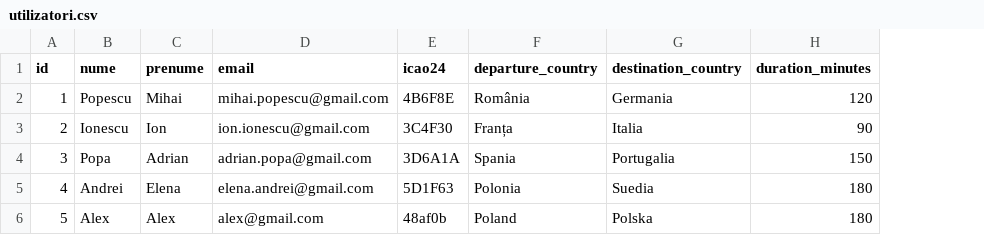
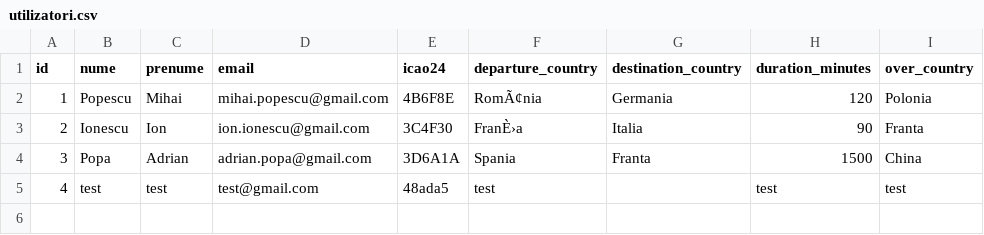
Before and after one commit to ARaifura/Proiect-final, a CSV file: Proiect final/utilizatori.csv, drawn as a sheet; removed rows and columns are numbered as before the commit, all else as after; the diff names each change by its address in the sheet, - before the commit and + after, or states it on an @@ line.

```diff
--- a/Proiect final/utilizatori.csv
+++ b/Proiect final/utilizatori.csv
+column I (over_country), rows 2-5: Polonia | Franta | China | test
-F2 (departure_country): România
+F2 (departure_country): RomÃ¢nia
-F3 (departure_country): Franța
+F3 (departure_country): FranÈ›a
-G4 (destination_country): Portugalia
+G4 (destination_country): Franta
-H4 (duration_minutes): 150
+H4 (duration_minutes): 1500
-B5 (nume): Andrei
+B5 (nume): test
-C5 (prenume): Elena
+C5 (prenume): test
-D5 (email): elena.andrei@gmail.com
+D5 (email): test@gmail.com
-E5 (icao24): 5D1F63
+E5 (icao24): 48ada5
-F5 (departure_country): Polonia
+F5 (departure_country): test
-G5 (destination_country): Suedia
+G5 (destination_country): (empty)
-H5 (duration_minutes): 180
+H5 (duration_minutes): test
-row 6: 5 | Alex | Alex | alex@gmail.com | 48af0b | Poland | Polska | 180
```
Also changed, not shown: 3 other files.
